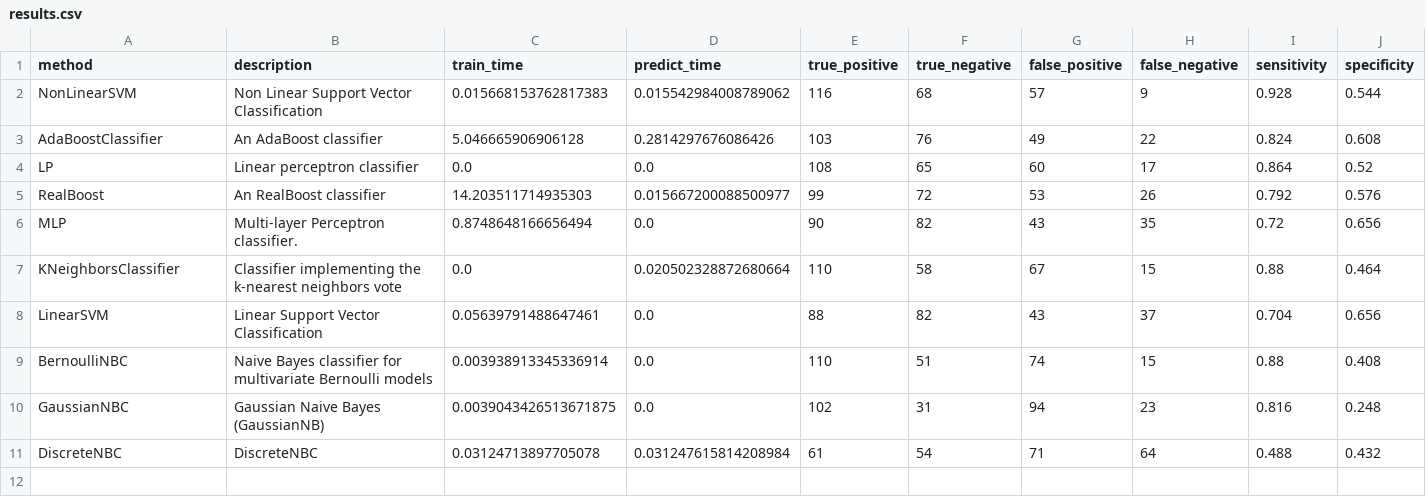
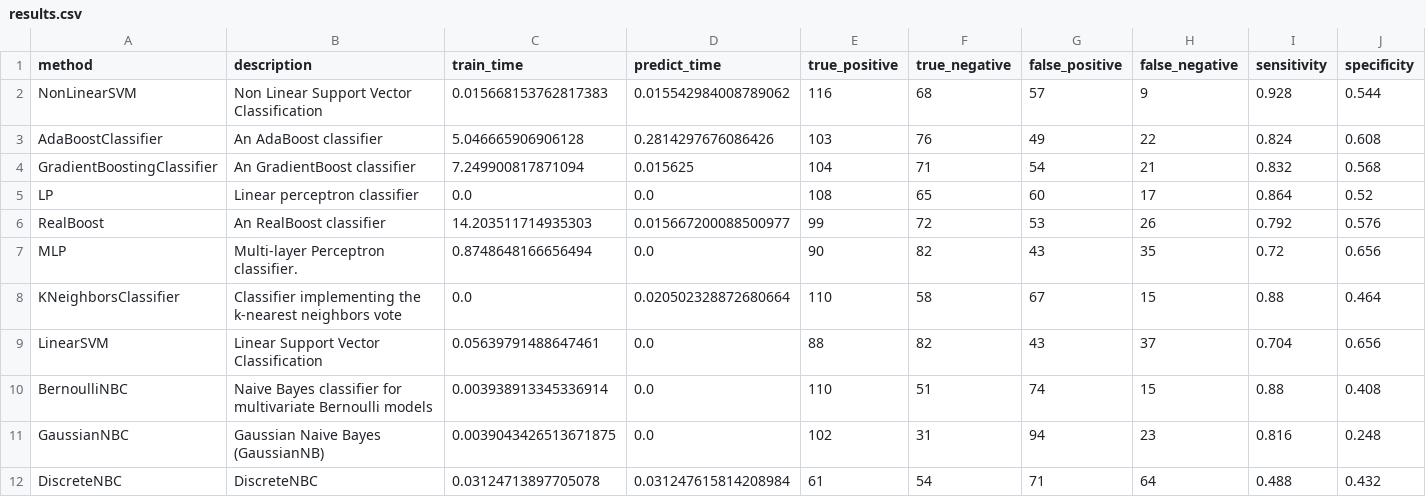
Before and after one commit to wl44545/wl44545.github.io, a CSV file: praca-inzynierska/history/2022_01_10_11_07_18_334882/results.csv, drawn as a sheet; only a part is shown; rows hold the shown columns only; the diff names each change by its address in the sheet, - before the commit and + after, or states it on an @@ line.

Commit message:
Autocommit with results

```diff
--- a/praca-inzynierska/history/2022_01_10_11_07_18_334882/results.csv
+++ b/praca-inzynierska/history/2022_01_10_11_07_18_334882/results.csv
+row 4: GradientBoostingClassifier | An GradientBoost classifier | 7.249900817871094 | 0.015625 | 104 | 71 | 54 | 21 | 0.832 | 0.568
```
Also changed, not shown: 5 other files.
